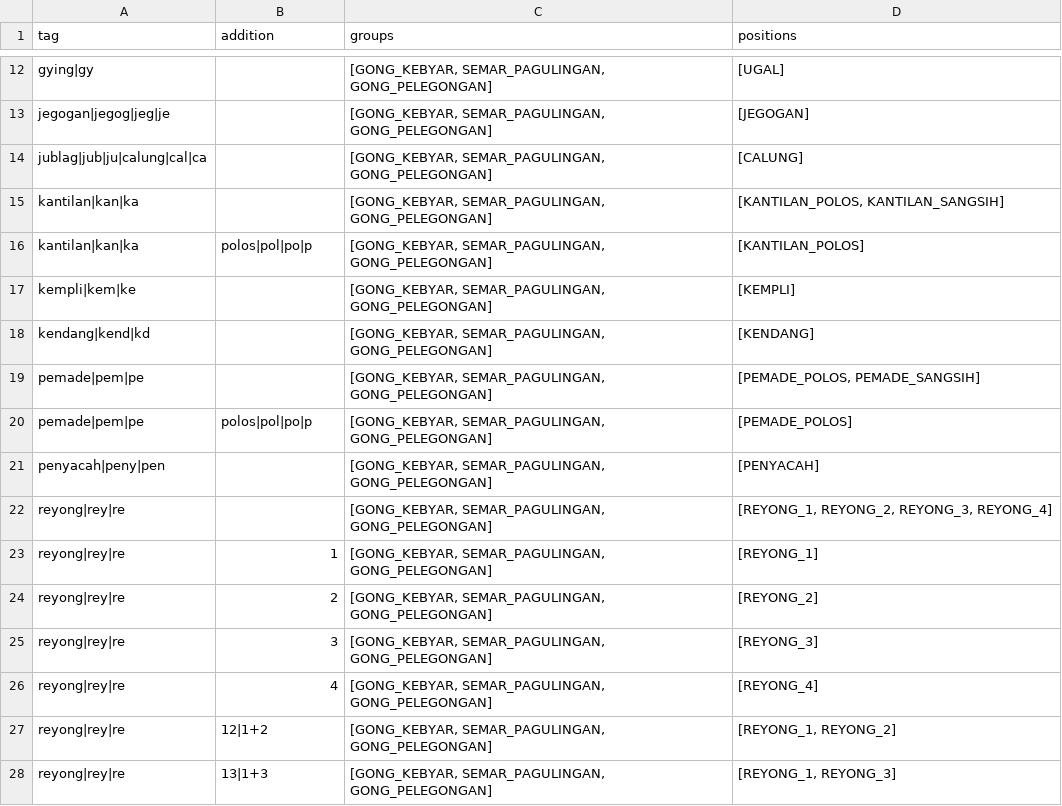
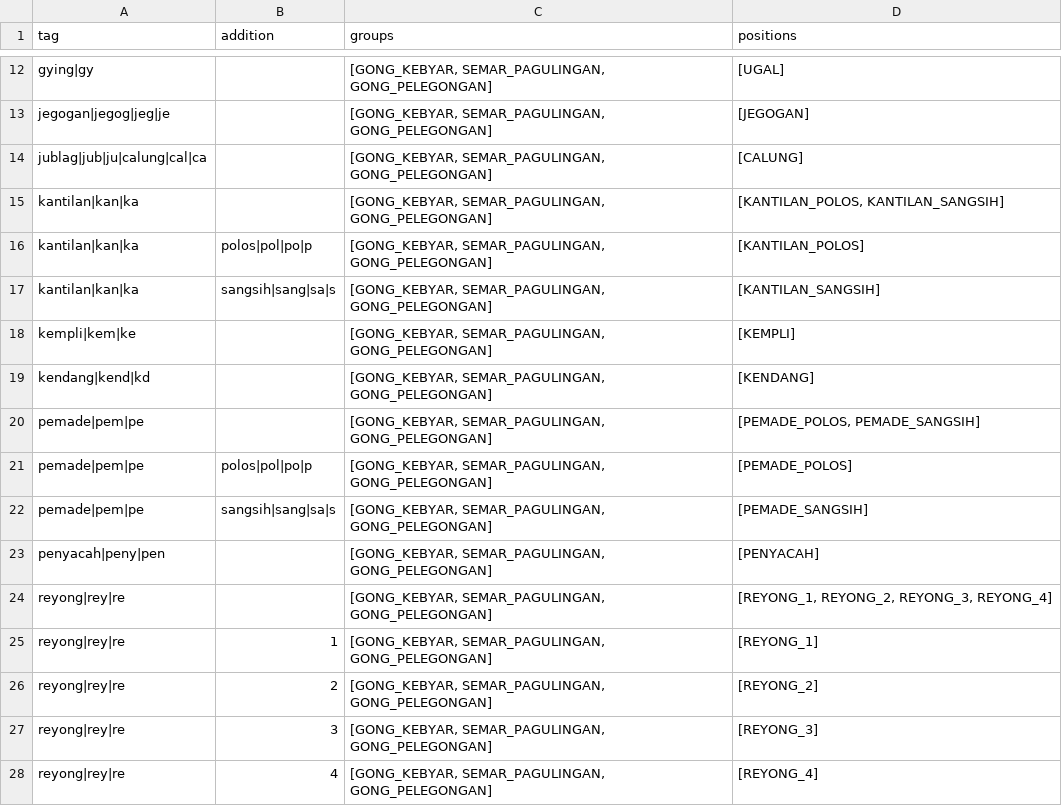
Before and after one commit to marcpaelinck/gamelan-notation, a TSV file: config/instruments/instrumenttags.tsv, drawn as a sheet; only a part is shown, gaps mark what is left out; the shorter side is filled out with more unchanged rows.

```diff
--- a/config/instruments/instrumenttags.tsv
+++ b/config/instruments/instrumenttags.tsv
@@ -16,2 +16,3 @@ kantilan|kan|ka		[GONG_KEBYAR, SEMAR_PAGULINGAN, GONG_PELEGONGAN]	[KANTILAN_POLO
 kantilan|kan|ka	polos|pol|po|p	[GONG_KEBYAR, SEMAR_PAGULINGAN, GONG_PELEGONGAN]	[KANTILAN_POLOS]
+kantilan|kan|ka	sangsih|sang|sa|s	[GONG_KEBYAR, SEMAR_PAGULINGAN, GONG_PELEGONGAN]	[KANTILAN_SANGSIH]
 kempli|kem|ke		[GONG_KEBYAR, SEMAR_PAGULINGAN, GONG_PELEGONGAN]	[KEMPLI]
@@ -20,2 +21,3 @@ pemade|pem|pe		[GONG_KEBYAR, SEMAR_PAGULINGAN, GONG_PELEGONGAN]	[PEMADE_POLOS, P
 pemade|pem|pe	polos|pol|po|p	[GONG_KEBYAR, SEMAR_PAGULINGAN, GONG_PELEGONGAN]	[PEMADE_POLOS]
+pemade|pem|pe	sangsih|sang|sa|s	[GONG_KEBYAR, SEMAR_PAGULINGAN, GONG_PELEGONGAN]	[PEMADE_SANGSIH]
 penyacah|peny|pen		[GONG_KEBYAR, SEMAR_PAGULINGAN, GONG_PELEGONGAN]	[PENYACAH]
```
Also changed, not shown: config/font/balimusic5font.tsv, 17 other files.
